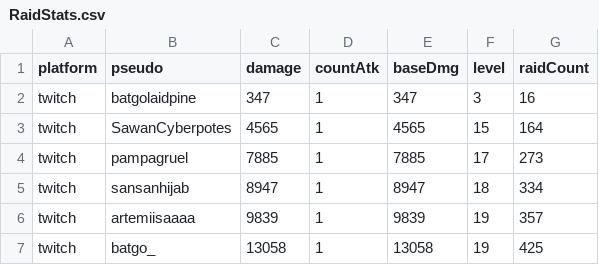
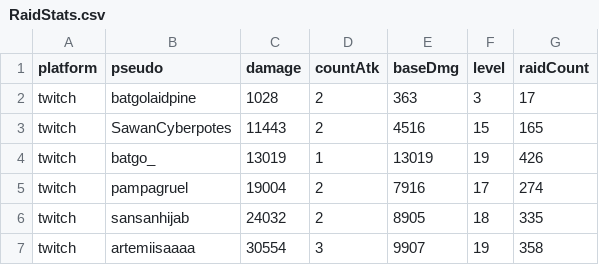
Before and after one commit to MythMega/mythmega.github.io, a CSV file: pokedexLive/assets/data/RaidStats.csv, drawn as a sheet.

```diff
--- a/pokedexLive/assets/data/RaidStats.csv
+++ b/pokedexLive/assets/data/RaidStats.csv
@@ -1,7 +1,7 @@
 platform;pseudo;damage;countAtk;baseDmg;level;raidCount
-twitch;batgolaidpine;347;1;347;3;16
-twitch;SawanCyberpotes;4565;1;4565;15;164
-twitch;pampagruel;7885;1;7885;17;273
-twitch;sansanhijab;8947;1;8947;18;334
-twitch;artemiisaaaa;9839;1;9839;19;357
-twitch;batgo_;13058;1;13058;19;425
+twitch;batgolaidpine;1028;2;363;3;17
+twitch;SawanCyberpotes;11443;2;4516;15;165
+twitch;batgo_;13019;1;13019;19;426
+twitch;pampagruel;19004;2;7916;17;274
+twitch;sansanhijab;24032;2;8905;18;335
+twitch;artemiisaaaa;30554;3;9907;19;358
```
Also changed, not shown: 11 other files.
